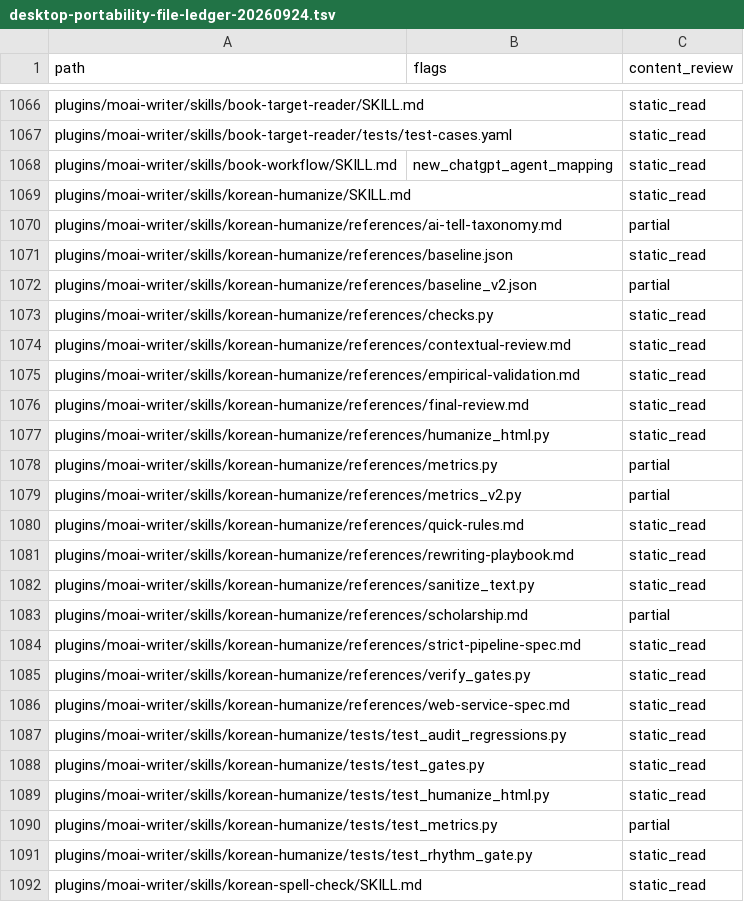
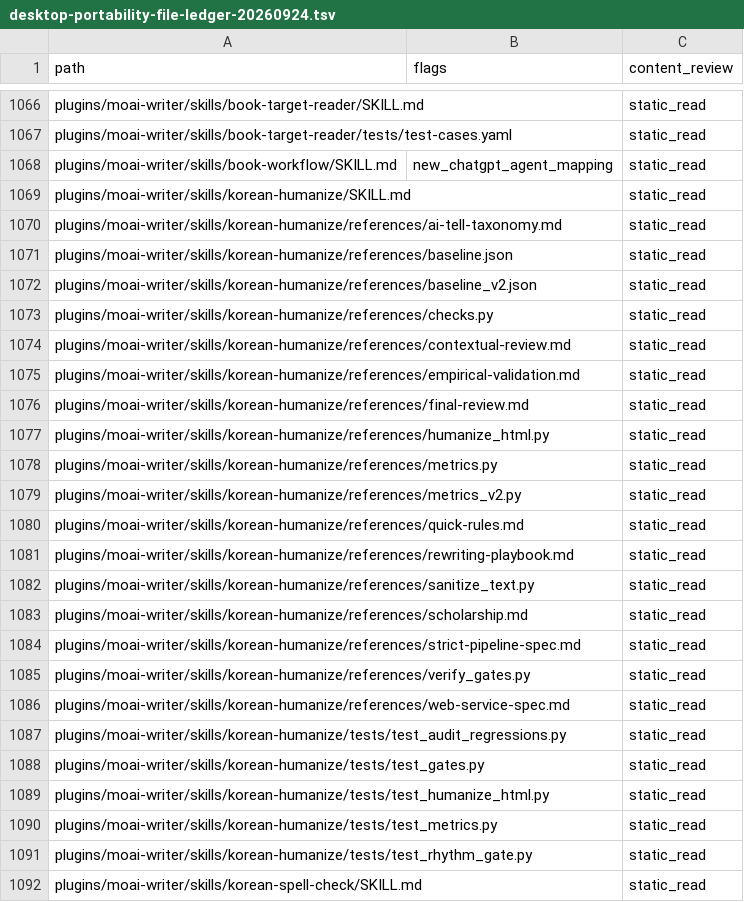
Before and after one commit to modu-ai/moai-cowork, a TSV file: reports/desktop-portability-file-ledger-20260924.tsv, drawn as a sheet; only a part is shown, gaps mark what is left out.

Commit message:
Audit writer metrics and finish static file inventory
MOAI-PORTABILITY: count overlapping Korean metric forms once and align the documentation and examples with the implemented gates.

```diff
--- a/reports/desktop-portability-file-ledger-20260924.tsv
+++ b/reports/desktop-portability-file-ledger-20260924.tsv
@@ -1069,5 +1069,5 @@ plugins/moai-writer/skills/book-workflow/SKILL.md	new_chatgpt_agent_mapping	stat
 plugins/moai-writer/skills/korean-humanize/SKILL.md		static_read
-plugins/moai-writer/skills/korean-humanize/references/ai-tell-taxonomy.md		partial
+plugins/moai-writer/skills/korean-humanize/references/ai-tell-taxonomy.md		static_read
 plugins/moai-writer/skills/korean-humanize/references/baseline.json		static_read
-plugins/moai-writer/skills/korean-humanize/references/baseline_v2.json		partial
+plugins/moai-writer/skills/korean-humanize/references/baseline_v2.json		static_read
 plugins/moai-writer/skills/korean-humanize/references/checks.py		static_read
@@ -1077,4 +1077,4 @@ plugins/moai-writer/skills/korean-humanize/references/final-review.md		static_re
 plugins/moai-writer/skills/korean-humanize/references/humanize_html.py		static_read
-plugins/moai-writer/skills/korean-humanize/references/metrics.py		partial
-plugins/moai-writer/skills/korean-humanize/references/metrics_v2.py		partial
+plugins/moai-writer/skills/korean-humanize/references/metrics.py		static_read
+plugins/moai-writer/skills/korean-humanize/references/metrics_v2.py		static_read
 plugins/moai-writer/skills/korean-humanize/references/quick-rules.md		static_read
@@ -1082,3 +1082,3 @@ plugins/moai-writer/skills/korean-humanize/references/rewriting-playbook.md		sta
 plugins/moai-writer/skills/korean-humanize/references/sanitize_text.py		static_read
-plugins/moai-writer/skills/korean-humanize/references/scholarship.md		partial
+plugins/moai-writer/skills/korean-humanize/references/scholarship.md		static_read
 plugins/moai-writer/skills/korean-humanize/references/strict-pipeline-spec.md		static_read
@@ -1089,3 +1089,3 @@ plugins/moai-writer/skills/korean-humanize/tests/test_gates.py		static_read
 plugins/moai-writer/skills/korean-humanize/tests/test_humanize_html.py		static_read
-plugins/moai-writer/skills/korean-humanize/tests/test_metrics.py		partial
+plugins/moai-writer/skills/korean-humanize/tests/test_metrics.py		static_read
 plugins/moai-writer/skills/korean-humanize/tests/test_rhythm_gate.py		static_read
```
Also changed, not shown: 9 other files.
